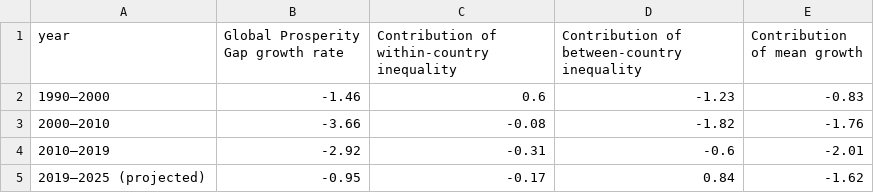
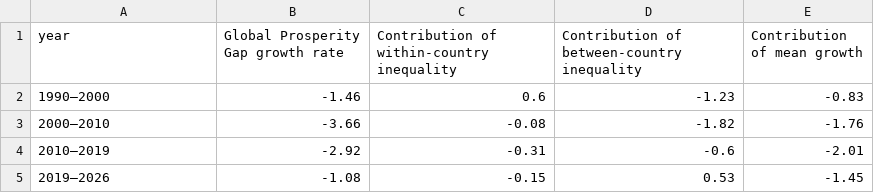
Before and after one commit to GPID-WB/pip-chartbook, a CSV file: csv/chartbook_F10.csv, drawn as a sheet.

Commit message:
Update F10

```diff
--- a/csv/chartbook_F10.csv
+++ b/csv/chartbook_F10.csv
@@ -4,2 +4,2 @@ year,Global Prosperity Gap growth rate,Contribution of within-country inequality
 2010–2019,-2.92,-0.31,-0.6,-2.01
-2019–2025 (projected),-0.95,-0.17,0.84,-1.62
+2019–2026,-1.08,-0.15,0.53,-1.45
```
